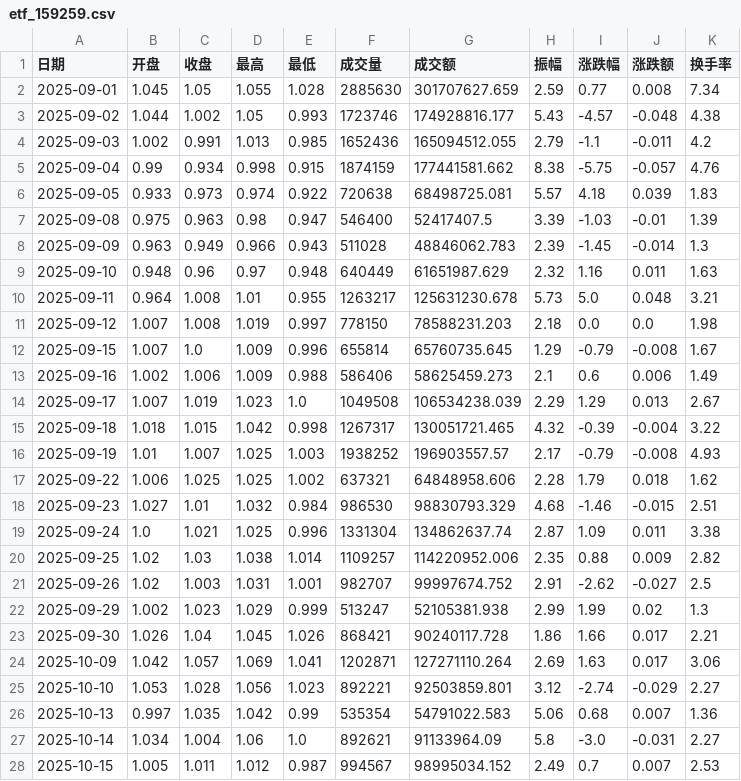
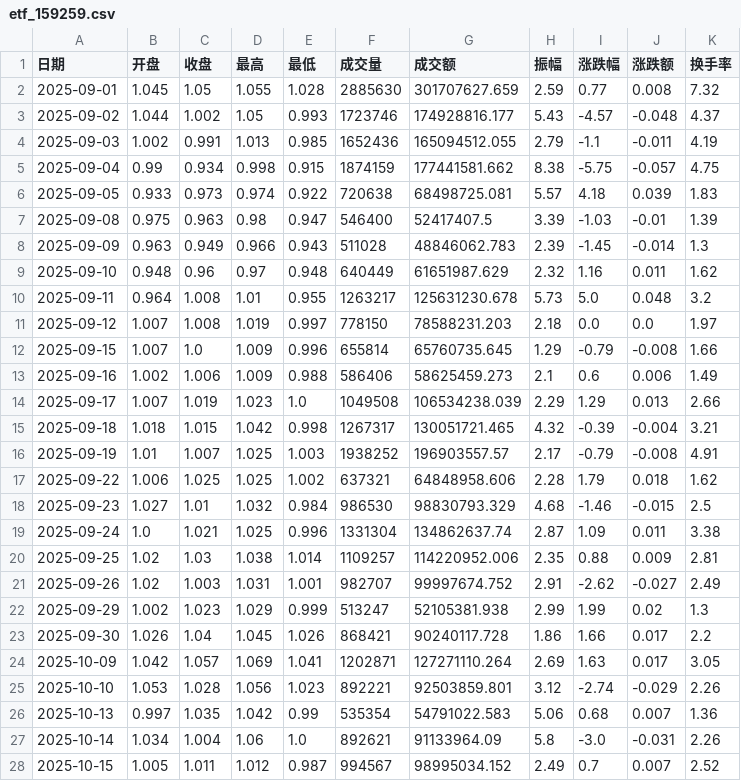
Before and after one commit to messteph/etf-dashboard, a CSV file: data/etf_159259.csv, drawn as a sheet; only a part is shown; the diff covers the shown part only.

```diff
--- a/data/etf_159259.csv
+++ b/data/etf_159259.csv
@@ -1,6 +1,6 @@
 日期,开盘,收盘,最高,最低,成交量,成交额,振幅,涨跌幅,涨跌额,换手率
-2025-09-01,1.045,1.05,1.055,1.028,2885630,301707627.659,2.59,0.77,0.008,7.34
-2025-09-02,1.044,1.002,1.05,0.993,1723746,174928816.177,5.43,-4.57,-0.048,4.38
-2025-09-03,1.002,0.991,1.013,0.985,1652436,165094512.055,2.79,-1.1,-0.011,4.2
-2025-09-04,0.99,0.934,0.998,0.915,1874159,177441581.662,8.38,-5.75,-0.057,4.76
+2025-09-01,1.045,1.05,1.055,1.028,2885630,301707627.659,2.59,0.77,0.008,7.32
+2025-09-02,1.044,1.002,1.05,0.993,1723746,174928816.177,5.43,-4.57,-0.048,4.37
+2025-09-03,1.002,0.991,1.013,0.985,1652436,165094512.055,2.79,-1.1,-0.011,4.19
+2025-09-04,0.99,0.934,0.998,0.915,1874159,177441581.662,8.38,-5.75,-0.057,4.75
 2025-09-05,0.933,0.973,0.974,0.922,720638,68498725.081,5.57,4.18,0.039,1.83
@@ -8,21 +8,21 @@
 2025-09-09,0.963,0.949,0.966,0.943,511028,48846062.783,2.39,-1.45,-0.014,1.3
-2025-09-10,0.948,0.96,0.97,0.948,640449,61651987.629,2.32,1.16,0.011,1.63
-2025-09-11,0.964,1.008,1.01,0.955,1263217,125631230.678,5.73,5.0,0.048,3.21
-2025-09-12,1.007,1.008,1.019,0.997,778150,78588231.203,2.18,0.0,0.0,1.98
-2025-09-15,1.007,1.0,1.009,0.996,655814,65760735.645,1.29,-0.79,-0.008,1.67
+2025-09-10,0.948,0.96,0.97,0.948,640449,61651987.629,2.32,1.16,0.011,1.62
+2025-09-11,0.964,1.008,1.01,0.955,1263217,125631230.678,5.73,5.0,0.048,3.2
+2025-09-12,1.007,1.008,1.019,0.997,778150,78588231.203,2.18,0.0,0.0,1.97
+2025-09-15,1.007,1.0,1.009,0.996,655814,65760735.645,1.29,-0.79,-0.008,1.66
 2025-09-16,1.002,1.006,1.009,0.988,586406,58625459.273,2.1,0.6,0.006,1.49
-2025-09-17,1.007,1.019,1.023,1.0,1049508,106534238.039,2.29,1.29,0.013,2.67
-2025-09-18,1.018,1.015,1.042,0.998,1267317,130051721.465,4.32,-0.39,-0.004,3.22
-2025-09-19,1.01,1.007,1.025,1.003,1938252,196903557.57,2.17,-0.79,-0.008,4.93
+2025-09-17,1.007,1.019,1.023,1.0,1049508,106534238.039,2.29,1.29,0.013,2.66
+2025-09-18,1.018,1.015,1.042,0.998,1267317,130051721.465,4.32,-0.39,-0.004,3.21
+2025-09-19,1.01,1.007,1.025,1.003,1938252,196903557.57,2.17,-0.79,-0.008,4.91
 2025-09-22,1.006,1.025,1.025,1.002,637321,64848958.606,2.28,1.79,0.018,1.62
-2025-09-23,1.027,1.01,1.032,0.984,986530,98830793.329,4.68,-1.46,-0.015,2.51
+2025-09-23,1.027,1.01,1.032,0.984,986530,98830793.329,4.68,-1.46,-0.015,2.5
 2025-09-24,1.0,1.021,1.025,0.996,1331304,134862637.74,2.87,1.09,0.011,3.38
-2025-09-25,1.02,1.03,1.038,1.014,1109257,114220952.006,2.35,0.88,0.009,2.82
-2025-09-26,1.02,1.003,1.031,1.001,982707,99997674.752,2.91,-2.62,-0.027,2.5
+2025-09-25,1.02,1.03,1.038,1.014,1109257,114220952.006,2.35,0.88,0.009,2.81
+2025-09-26,1.02,1.003,1.031,1.001,982707,99997674.752,2.91,-2.62,-0.027,2.49
 2025-09-29,1.002,1.023,1.029,0.999,513247,52105381.938,2.99,1.99,0.02,1.3
-2025-09-30,1.026,1.04,1.045,1.026,868421,90240117.728,1.86,1.66,0.017,2.21
-2025-10-09,1.042,1.057,1.069,1.041,1202871,127271110.264,2.69,1.63,0.017,3.06
-2025-10-10,1.053,1.028,1.056,1.023,892221,92503859.801,3.12,-2.74,-0.029,2.27
+2025-09-30,1.026,1.04,1.045,1.026,868421,90240117.728,1.86,1.66,0.017,2.2
+2025-10-09,1.042,1.057,1.069,1.041,1202871,127271110.264,2.69,1.63,0.017,3.05
+2025-10-10,1.053,1.028,1.056,1.023,892221,92503859.801,3.12,-2.74,-0.029,2.26
 2025-10-13,0.997,1.035,1.042,0.99,535354,54791022.583,5.06,0.68,0.007,1.36
-2025-10-14,1.034,1.004,1.06,1.0,892621,91133964.09,5.8,-3.0,-0.031,2.27
-2025-10-15,1.005,1.011,1.012,0.987,994567,98995034.152,2.49,0.7,0.007,2.53
+2025-10-14,1.034,1.004,1.06,1.0,892621,91133964.09,5.8,-3.0,-0.031,2.26
+2025-10-15,1.005,1.011,1.012,0.987,994567,98995034.152,2.49,0.7,0.007,2.52
```
Also changed, not shown: 1 added row and 159 edited cells elsewhere in this file, data/etf_159263.csv, 16 other files.
